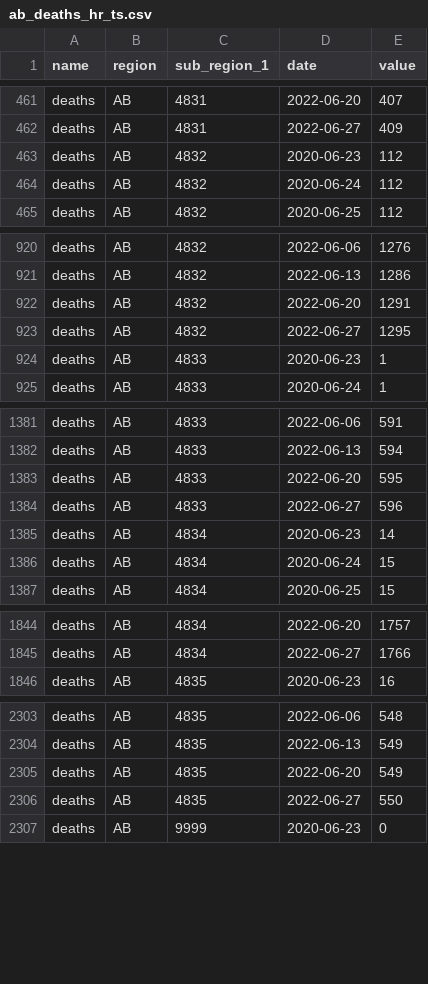
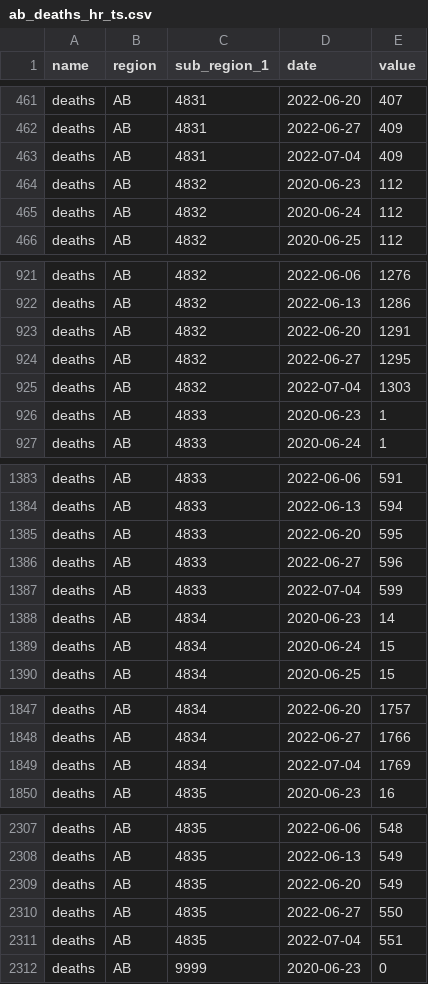
Before and after one commit to ccodwg/CovidTimelineCanada, a CSV file: raw_data/active_cumul/ab/ab_deaths_hr_ts.csv, drawn as a sheet; only a part is shown, gaps mark what is left out; the diff covers the shown part only; the diff names each change by its address in the sheet, - before the commit and + after, or states it on an @@ line.

```diff
--- a/raw_data/active_cumul/ab/ab_deaths_hr_ts.csv
+++ b/raw_data/active_cumul/ab/ab_deaths_hr_ts.csv
+row 463: deaths | AB | 4831 | 2022-07-04 | 409
+row 925: deaths | AB | 4832 | 2022-07-04 | 1303
+row 1387: deaths | AB | 4833 | 2022-07-04 | 599
+row 1849: deaths | AB | 4834 | 2022-07-04 | 1769
+row 2311: deaths | AB | 4835 | 2022-07-04 | 551
```
Also changed, not shown: 1 added row elsewhere in this file, data/pt/cases_pt.csv, data/pt/deaths_pt.csv, 11 other files.
